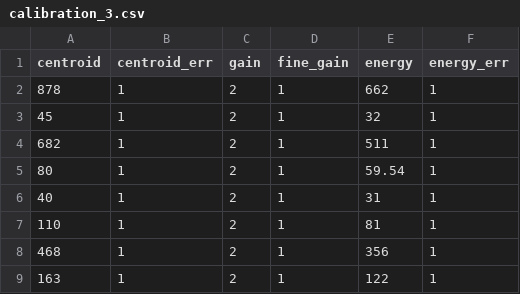
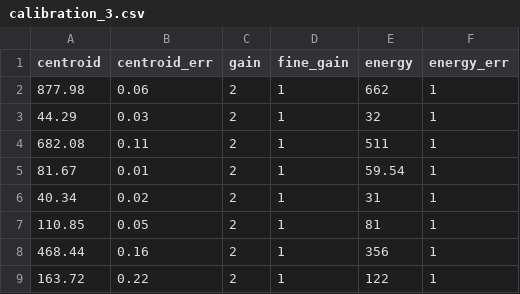
Before and after one commit to jshe2304/phys21100, a CSV file: experiment2/data/calibration_3.csv, drawn as a sheet.

```diff
--- a/experiment2/data/calibration_3.csv
+++ b/experiment2/data/calibration_3.csv
@@ -1,9 +1,9 @@
 centroid,centroid_err,gain,fine_gain,energy,energy_err
-878, 1, 2, 1, 662, 1
-45, 1, 2, 1, 32, 1
-682, 1, 2, 1, 511, 1
-80, 1, 2, 1, 59.54, 1
-40, 1, 2, 1, 31, 1
-110, 1, 2, 1, 81, 1
-468, 1, 2, 1, 356, 1
-163, 1, 2, 1, 122, 1
+877.98, 0.06, 2, 1, 662, 1
+44.29, 0.03, 2, 1, 32, 1
+682.08, 0.11, 2, 1, 511, 1
+81.67, 0.01, 2, 1, 59.54, 1
+40.34, 0.02, 2, 1, 31, 1
+110.85, 0.05, 2, 1, 81, 1
+468.44, 0.16, 2, 1, 356, 1
+163.72, 0.22, 2, 1, 122, 1
```
Also changed, not shown: 55 other files.
